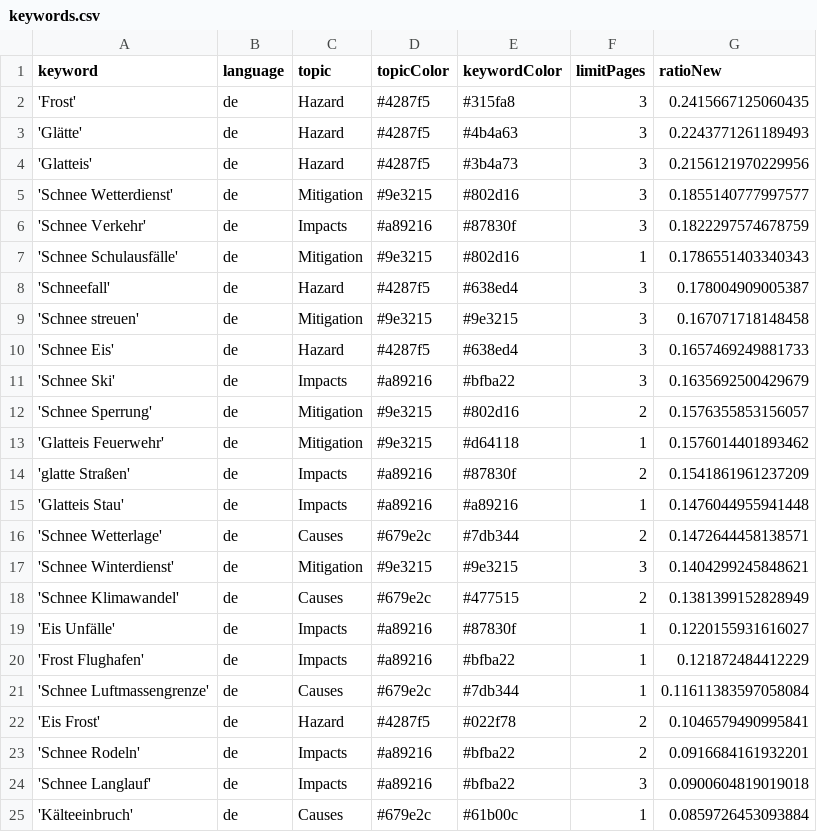
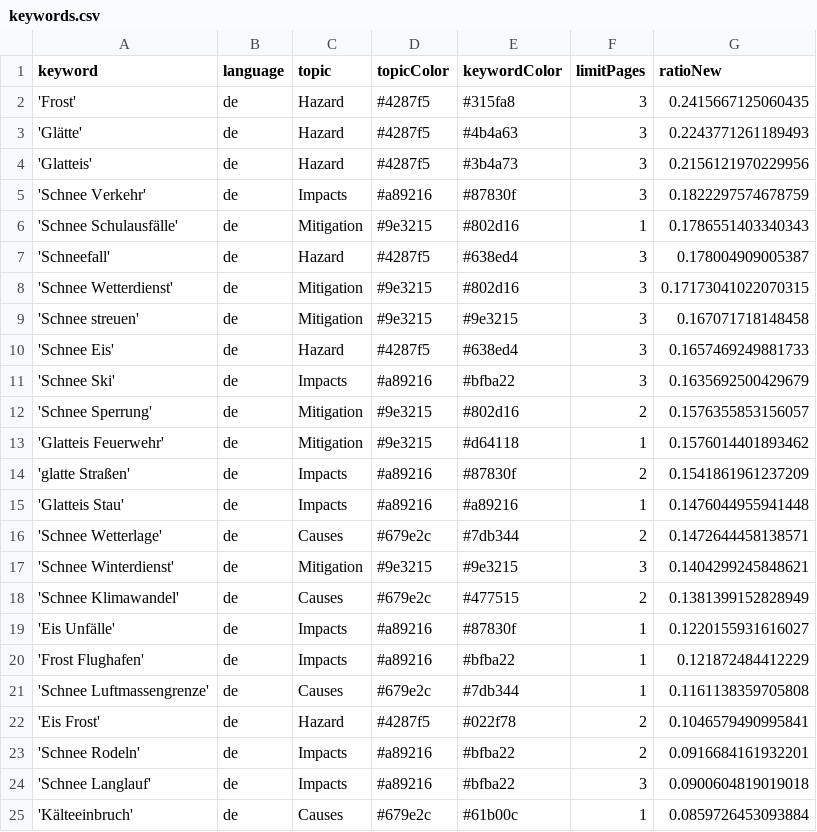
Before and after one commit to emorl-news/winterIsComing, a CSV file: keywords.csv, drawn as a sheet; only a part is shown.

```diff
--- a/keywords.csv
+++ b/keywords.csv
@@ -4,3 +4,2 @@ keyword,language,topic,topicColor,keywordColor,limitPages,ratioNew
 'Glatteis',de,Hazard,#4287f5,#3b4a73,3,0.2156121970229956
-'Schnee Wetterdienst',de,Mitigation,#9e3215,#802d16,3,0.1855140777997577
 'Schnee Verkehr',de,Impacts,#a89216,#87830f,3,0.1822297574678759
@@ -8,2 +7,3 @@ keyword,language,topic,topicColor,keywordColor,limitPages,ratioNew
 'Schneefall',de,Hazard,#4287f5,#638ed4,3,0.178004909005387
+'Schnee Wetterdienst',de,Mitigation,#9e3215,#802d16,3,0.17173041022070315
 'Schnee streuen',de,Mitigation,#9e3215,#9e3215,3,0.167071718148458
@@ -20,3 +20,3 @@ keyword,language,topic,topicColor,keywordColor,limitPages,ratioNew
 'Frost Flughafen',de,Impacts,#a89216,#bfba22,1,0.121872484412229
-'Schnee Luftmassengrenze',de,Causes,#679e2c,#7db344,1,0.11611383597058084
+'Schnee Luftmassengrenze',de,Causes,#679e2c,#7db344,1,0.1161138359705808
 'Eis Frost',de,Hazard,#4287f5,#022f78,2,0.1046579490995841
```
Also changed, not shown: csv/news_2026_03.csv.
